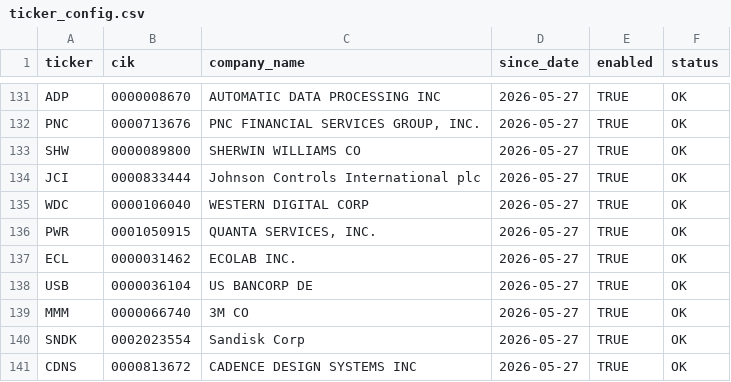
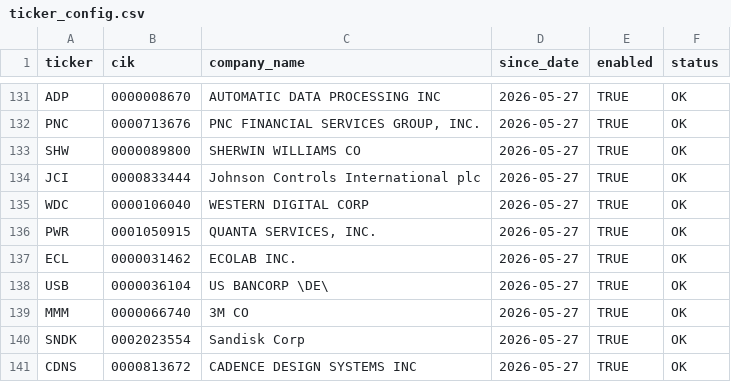
Before and after one commit to tedkim86-star/sec-insider-scv, a CSV file: data/ticker_config.csv, drawn as a sheet; only a part is shown, gaps mark what is left out.

```diff
--- a/data/ticker_config.csv
+++ b/data/ticker_config.csv
@@ -137,3 +137,3 @@ PWR,0001050915,"QUANTA SERVICES, INC.",2026-05-27,TRUE,OK
 ECL,0000031462,ECOLAB INC.,2026-05-27,TRUE,OK
-USB,0000036104,US BANCORP DE,2026-05-27,TRUE,OK
+USB,0000036104,US BANCORP \DE\,2026-05-27,TRUE,OK
 MMM,0000066740,3M CO,2026-05-27,TRUE,OK
```
